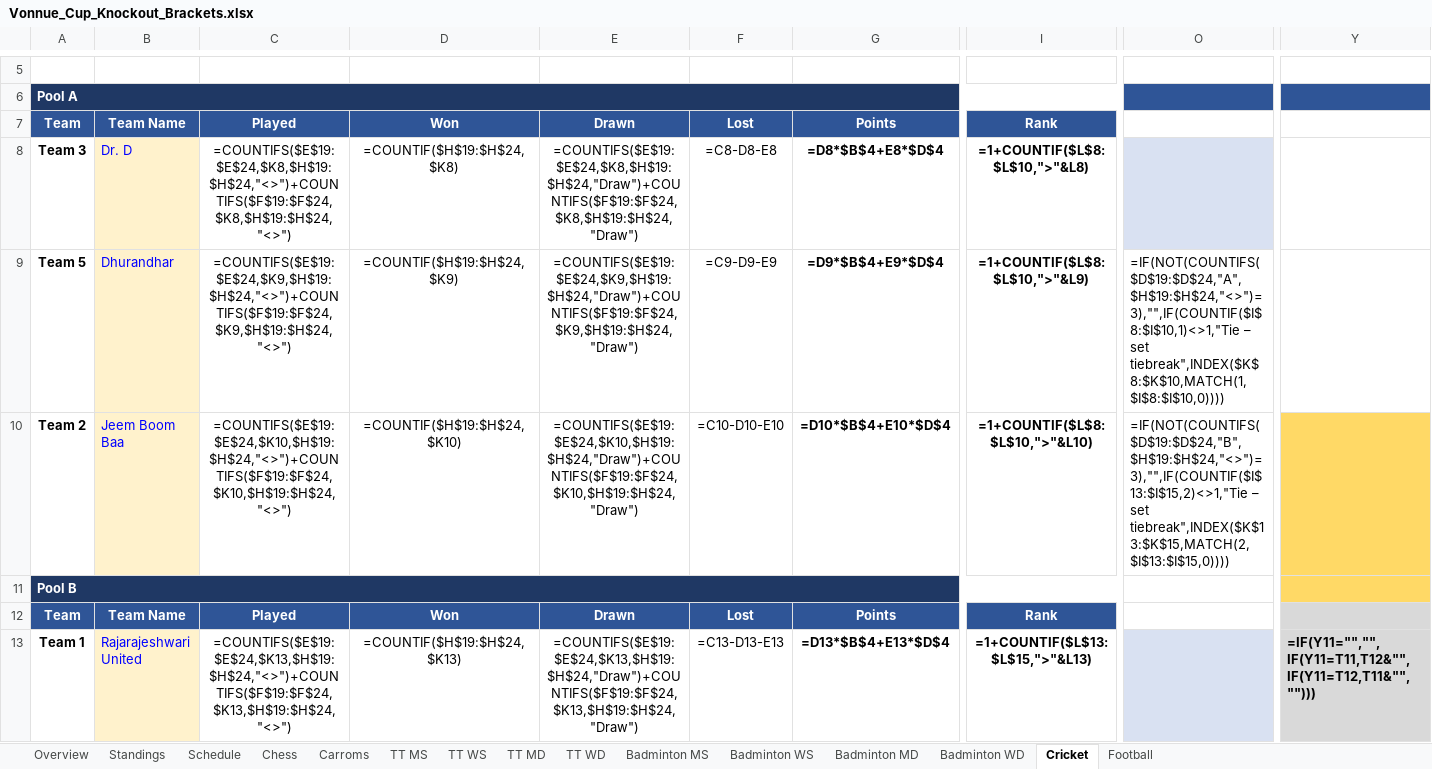
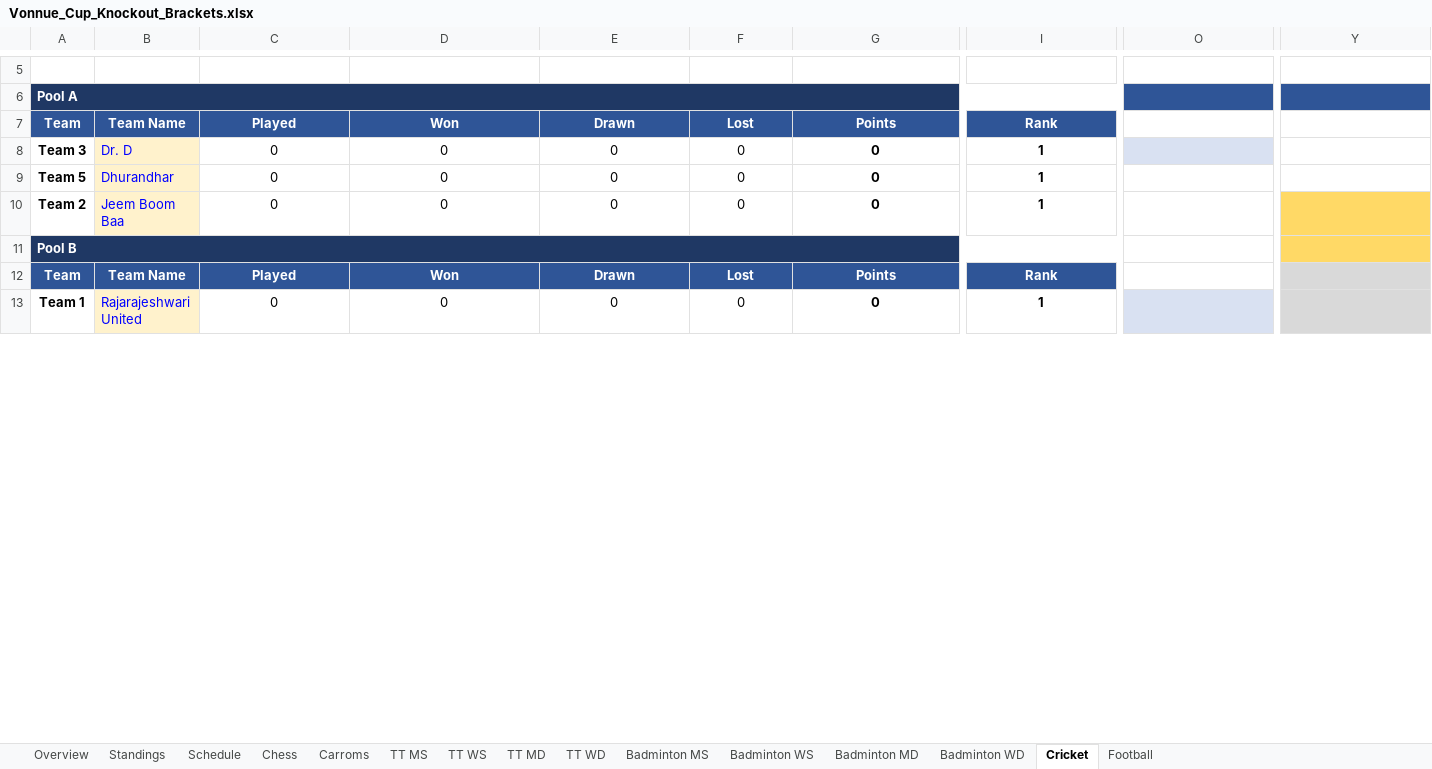
Before and after one commit to vonnue-amit/vonnue-cup-2026, an Excel workbook: data/Vonnue_Cup_Knockout_Brackets.xlsx, sheet Cricket, drawn as a sheet; only a part is shown, gaps mark what is left out; values as stored, in another font and other column widths than the file's, no borders; formulas without a stored value are shown as written; charts and pictures not drawn; the diff covers the shown part only; the diff names each change by its address in the sheet, - before the commit and + after, or states it on an @@ line.

```diff
--- a/data/Vonnue_Cup_Knockout_Brackets.xlsx (sheet Cricket)
+++ b/data/Vonnue_Cup_Knockout_Brackets.xlsx (sheet Cricket)
-C8: =COUNTIFS($E$19:$E$24,$K8,$H$19:$H$24,"<>")+COUNTIFS($F$19:$F$24,$K8,$H$19:$H$24,"<>")
+C8: 0
-D8: =COUNTIF($H$19:$H$24,$K8)
+D8: 0
-E8: =COUNTIFS($E$19:$E$24,$K8,$H$19:$H$24,"Draw")+COUNTIFS($F$19:$F$24,$K8,$H$19:$H$24,"Draw")
+E8: 0
-F8: =C8-D8-E8
+F8: 0
-G8: =D8*$B$4+E8*$D$4
+G8: 0
-I8: =1+COUNTIF($L$8:$L$10,">"&L8)
+I8: 1
-C9: =COUNTIFS($E$19:$E$24,$K9,$H$19:$H$24,"<>")+COUNTIFS($F$19:$F$24,$K9,$H$19:$H$24,"<>")
+C9: 0
-D9: =COUNTIF($H$19:$H$24,$K9)
+D9: 0
-E9: =COUNTIFS($E$19:$E$24,$K9,$H$19:$H$24,"Draw")+COUNTIFS($F$19:$F$24,$K9,$H$19:$H$24,"Draw")
+E9: 0
-F9: =C9-D9-E9
+F9: 0
-G9: =D9*$B$4+E9*$D$4
+G9: 0
-I9: =1+COUNTIF($L$8:$L$10,">"&L9)
+I9: 1
-O9: =IF(NOT(COUNTIFS($D$19:$D$24,"A",$H$19:$H$24,"<>")=3),"",IF(COUNTIF($I$8:$I$10,1)<>1,"Tie – set tiebreak",INDEX($K$8:$K$10,MATCH(1,$I$8:$I$10,0))))
+O9: (empty)
-C10: =COUNTIFS($E$19:$E$24,$K10,$H$19:$H$24,"<>")+COUNTIFS($F$19:$F$24,$K10,$H$19:$H$24,"<>")
+C10: 0
-D10: =COUNTIF($H$19:$H$24,$K10)
+D10: 0
-E10: =COUNTIFS($E$19:$E$24,$K10,$H$19:$H$24,"Draw")+COUNTIFS($F$19:$F$24,$K10,$H$19:$H$24,"Draw")
+E10: 0
-F10: =C10-D10-E10
+F10: 0
-G10: =D10*$B$4+E10*$D$4
+G10: 0
-I10: =1+COUNTIF($L$8:$L$10,">"&L10)
+I10: 1
-O10: =IF(NOT(COUNTIFS($D$19:$D$24,"B",$H$19:$H$24,"<>")=3),"",IF(COUNTIF($I$13:$I$15,2)<>1,"Tie – set tiebreak",INDEX($K$13:$K$15,MATCH(2,$I$13:$I$15,0))))
+O10: (empty)
-C13: =COUNTIFS($E$19:$E$24,$K13,$H$19:$H$24,"<>")+COUNTIFS($F$19:$F$24,$K13,$H$19:$H$24,"<>")
+C13: 0
-D13: =COUNTIF($H$19:$H$24,$K13)
+D13: 0
-E13: =COUNTIFS($E$19:$E$24,$K13,$H$19:$H$24,"Draw")+COUNTIFS($F$19:$F$24,$K13,$H$19:$H$24,"Draw")
+E13: 0
-F13: =C13-D13-E13
+F13: 0
-G13: =D13*$B$4+E13*$D$4
+G13: 0
-I13: =1+COUNTIF($L$13:$L$15,">"&L13)
+I13: 1
-Y13: =IF(Y11="","",IF(Y11=T11,T12&"",IF(Y11=T12,T11&"","")))
+Y13: (empty)
```
Also changed, not shown: 29 edited cells elsewhere in this sheet, sheet Schedule, sheet Standings, sheet Chess, sheet Carroms, sheet TT MS, sheet Football, 8 more sheets, hidden cells, charts or pictures, 1 other file.
